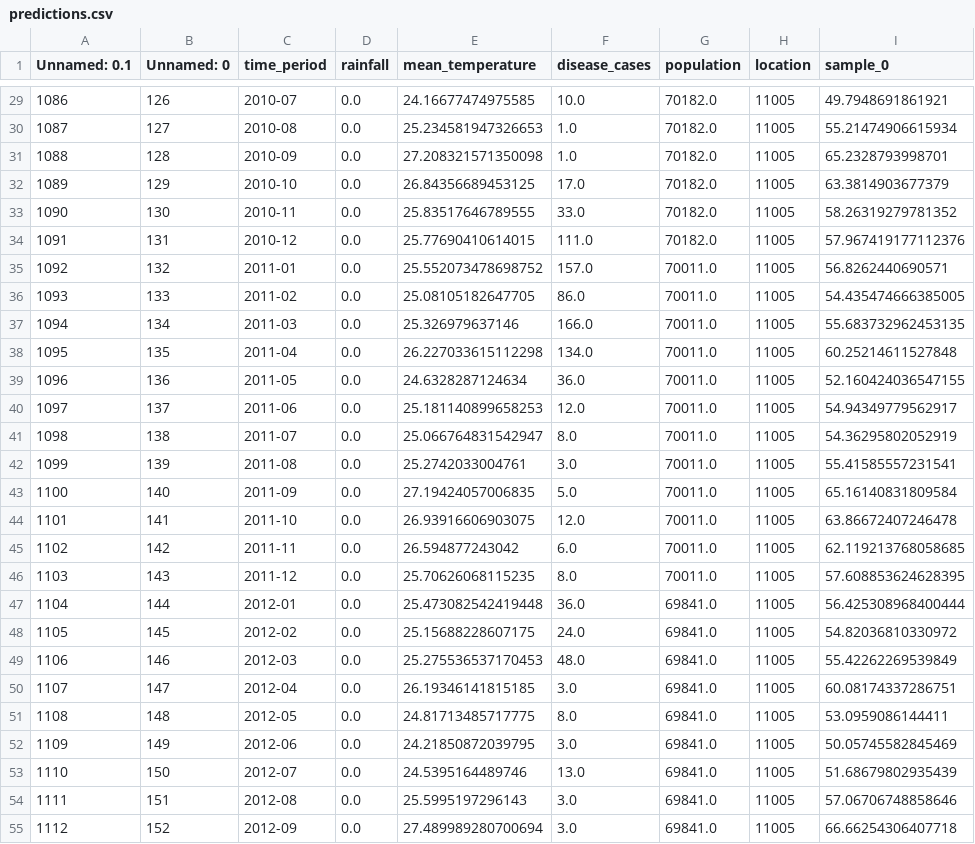
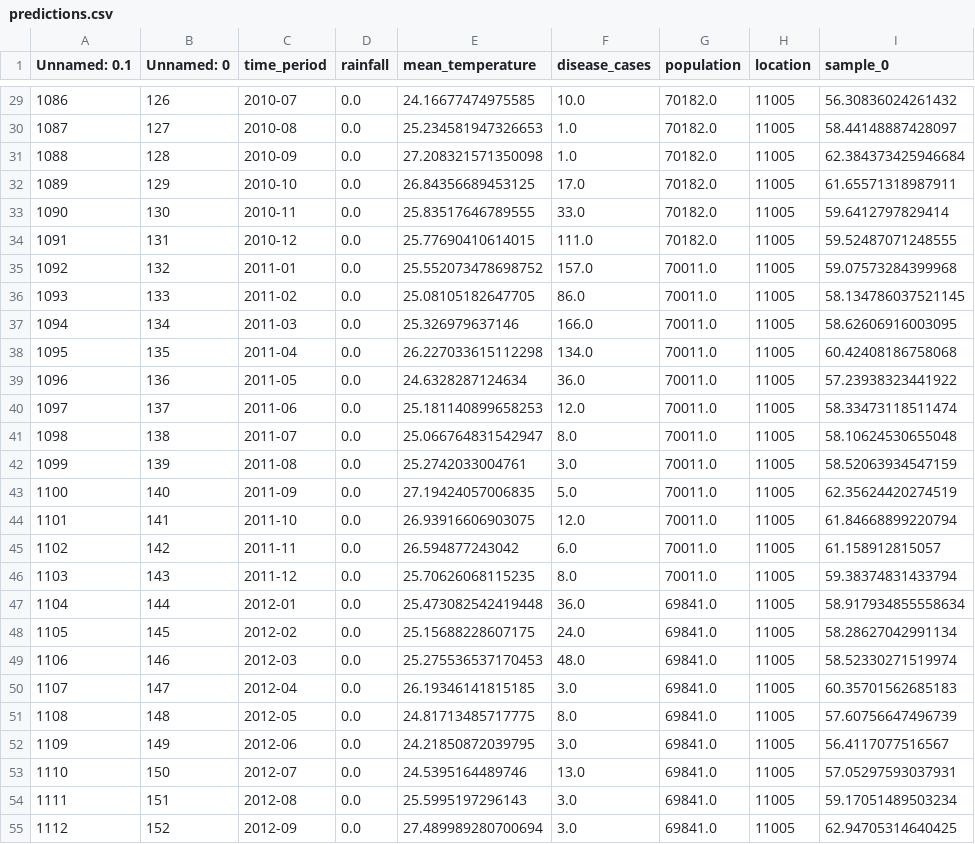
Before and after one commit to zlilu/ridge_tune, a CSV file: output/predictions.csv, drawn as a sheet; only a part is shown, gaps mark what is left out; the diff covers the shown part only.

```diff
--- a/output/predictions.csv
+++ b/output/predictions.csv
@@ -29,27 +29,27 @@ Unnamed: 0.1,Unnamed: 0,time_period,rainfall,mean_temperature,disease_cases,popu
-1086,126,2010-07,0.0,24.16677474975585,10.0,70182.0,11005,49.7948691861921
-1087,127,2010-08,0.0,25.234581947326653,1.0,70182.0,11005,55.21474906615934
-1088,128,2010-09,0.0,27.208321571350098,1.0,70182.0,11005,65.2328793998701
-1089,129,2010-10,0.0,26.84356689453125,17.0,70182.0,11005,63.3814903677379
-1090,130,2010-11,0.0,25.83517646789555,33.0,70182.0,11005,58.26319279781352
-1091,131,2010-12,0.0,25.77690410614015,111.0,70182.0,11005,57.967419177112376
-1092,132,2011-01,0.0,25.552073478698752,157.0,70011.0,11005,56.8262440690571
-1093,133,2011-02,0.0,25.08105182647705,86.0,70011.0,11005,54.435474666385005
-1094,134,2011-03,0.0,25.326979637146,166.0,70011.0,11005,55.683732962453135
-1095,135,2011-04,0.0,26.227033615112298,134.0,70011.0,11005,60.25214611527848
-1096,136,2011-05,0.0,24.6328287124634,36.0,70011.0,11005,52.160424036547155
-1097,137,2011-06,0.0,25.181140899658253,12.0,70011.0,11005,54.94349779562917
-1098,138,2011-07,0.0,25.066764831542947,8.0,70011.0,11005,54.36295802052919
-1099,139,2011-08,0.0,25.2742033004761,3.0,70011.0,11005,55.41585557231541
-1100,140,2011-09,0.0,27.19424057006835,5.0,70011.0,11005,65.16140831809584
-1101,141,2011-10,0.0,26.93916606903075,12.0,70011.0,11005,63.86672407246478
-1102,142,2011-11,0.0,26.594877243042,6.0,70011.0,11005,62.119213768058685
-1103,143,2011-12,0.0,25.70626068115235,8.0,70011.0,11005,57.608853624628395
-1104,144,2012-01,0.0,25.473082542419448,36.0,69841.0,11005,56.425308968400444
-1105,145,2012-02,0.0,25.15688228607175,24.0,69841.0,11005,54.82036810330972
-1106,146,2012-03,0.0,25.275536537170453,48.0,69841.0,11005,55.42262269539849
-1107,147,2012-04,0.0,26.19346141815185,3.0,69841.0,11005,60.08174337286751
-1108,148,2012-05,0.0,24.81713485717775,8.0,69841.0,11005,53.0959086144411
-1109,149,2012-06,0.0,24.21850872039795,3.0,69841.0,11005,50.05745582845469
-1110,150,2012-07,0.0,24.5395164489746,13.0,69841.0,11005,51.68679802935439
-1111,151,2012-08,0.0,25.5995197296143,3.0,69841.0,11005,57.06706748858646
-1112,152,2012-09,0.0,27.489989280700694,3.0,69841.0,11005,66.66254306407718
+1086,126,2010-07,0.0,24.16677474975585,10.0,70182.0,11005,56.30836024261432
+1087,127,2010-08,0.0,25.234581947326653,1.0,70182.0,11005,58.44148887428097
+1088,128,2010-09,0.0,27.208321571350098,1.0,70182.0,11005,62.384373425946684
+1089,129,2010-10,0.0,26.84356689453125,17.0,70182.0,11005,61.65571318987911
+1090,130,2010-11,0.0,25.83517646789555,33.0,70182.0,11005,59.6412797829414
+1091,131,2010-12,0.0,25.77690410614015,111.0,70182.0,11005,59.52487071248555
+1092,132,2011-01,0.0,25.552073478698752,157.0,70011.0,11005,59.07573284399968
+1093,133,2011-02,0.0,25.08105182647705,86.0,70011.0,11005,58.134786037521145
+1094,134,2011-03,0.0,25.326979637146,166.0,70011.0,11005,58.62606916003095
+1095,135,2011-04,0.0,26.227033615112298,134.0,70011.0,11005,60.42408186758068
+1096,136,2011-05,0.0,24.6328287124634,36.0,70011.0,11005,57.23938323441922
+1097,137,2011-06,0.0,25.181140899658253,12.0,70011.0,11005,58.33473118511474
+1098,138,2011-07,0.0,25.066764831542947,8.0,70011.0,11005,58.10624530655048
+1099,139,2011-08,0.0,25.2742033004761,3.0,70011.0,11005,58.52063934547159
+1100,140,2011-09,0.0,27.19424057006835,5.0,70011.0,11005,62.35624420274519
+1101,141,2011-10,0.0,26.93916606903075,12.0,70011.0,11005,61.84668899220794
+1102,142,2011-11,0.0,26.594877243042,6.0,70011.0,11005,61.158912815057
+1103,143,2011-12,0.0,25.70626068115235,8.0,70011.0,11005,59.38374831433794
+1104,144,2012-01,0.0,25.473082542419448,36.0,69841.0,11005,58.917934855558634
+1105,145,2012-02,0.0,25.15688228607175,24.0,69841.0,11005,58.28627042991134
+1106,146,2012-03,0.0,25.275536537170453,48.0,69841.0,11005,58.52330271519974
+1107,147,2012-04,0.0,26.19346141815185,3.0,69841.0,11005,60.35701562685183
+1108,148,2012-05,0.0,24.81713485717775,8.0,69841.0,11005,57.60756647496739
+1109,149,2012-06,0.0,24.21850872039795,3.0,69841.0,11005,56.4117077516567
+1110,150,2012-07,0.0,24.5395164489746,13.0,69841.0,11005,57.05297593037931
+1111,151,2012-08,0.0,25.5995197296143,3.0,69841.0,11005,59.17051489503234
+1112,152,2012-09,0.0,27.489989280700694,3.0,69841.0,11005,62.94705314640425
```
Also changed, not shown: 114 edited cells elsewhere in this file, 3 other files.
